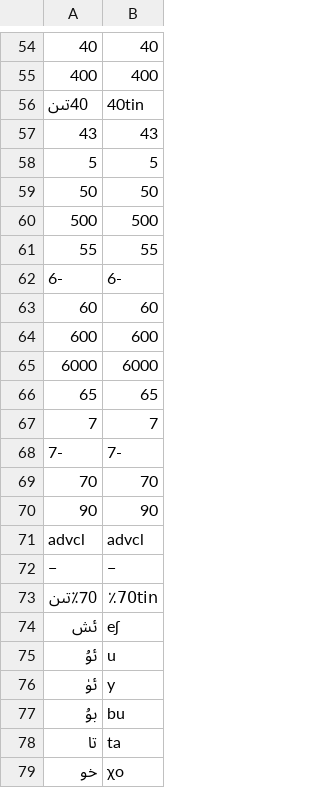
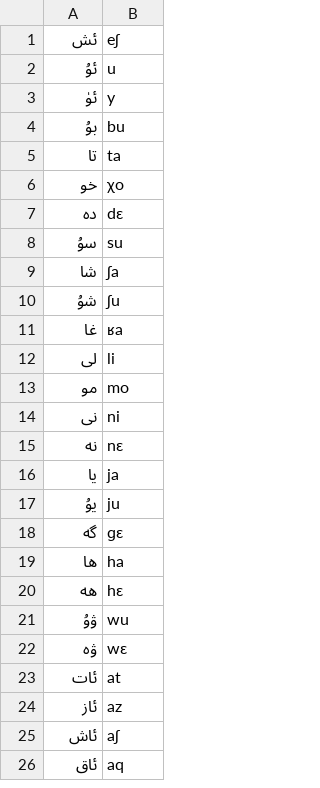
Before and after one commit to its-Annika/orthographicComplexity, a TSV file: lexiconProcessing/lexicons/uig_arab_epi.tsv, drawn as a sheet; only a part is shown, gaps mark what is left out; the shorter side is filled out with more unchanged rows; the diff covers the shown part only.

Commit message:
no numbers

```diff
--- a/lexiconProcessing/lexicons/uig_arab_epi.tsv
+++ b/lexiconProcessing/lexicons/uig_arab_epi.tsv
@@ -54,21 +1 @@
-40	40
-400	400
-40تىن	40tin
-43	43
-5	5
-50	50
-500	500
-55	55
-6-	6-
-60	60
-600	600
-6000	6000
-65	65
-7	7
-7-	7-
-70	70
-90	90
-advcl	advcl
-−	−
-٪70تىن	٪70tin
 ئش	eʃ
```
Also changed, not shown: 56 removed rows elsewhere in this file.
